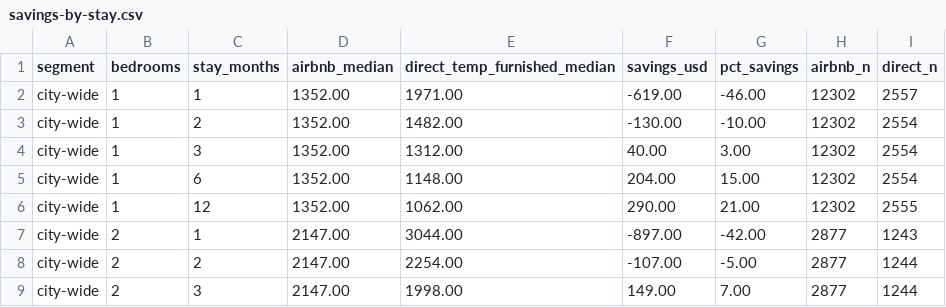
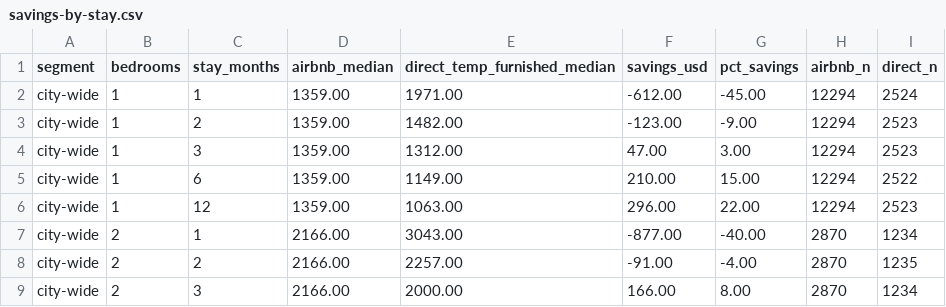
Before and after one commit to unitrank/buenos-aires-rental-market, a CSV file: data/latest/savings-by-stay.csv, drawn as a sheet; only a part is shown; the diff covers the shown part only.

```diff
--- a/data/latest/savings-by-stay.csv
+++ b/data/latest/savings-by-stay.csv
@@ -1,9 +1,9 @@
 segment,bedrooms,stay_months,airbnb_median,direct_temp_furnished_median,savings_usd,pct_savings,airbnb_n,direct_n
-city-wide,1,1,1352.00,1971.00,-619.00,-46.00,12302,2557
-city-wide,1,2,1352.00,1482.00,-130.00,-10.00,12302,2554
-city-wide,1,3,1352.00,1312.00,40.00,3.00,12302,2554
-city-wide,1,6,1352.00,1148.00,204.00,15.00,12302,2554
-city-wide,1,12,1352.00,1062.00,290.00,21.00,12302,2555
-city-wide,2,1,2147.00,3044.00,-897.00,-42.00,2877,1243
-city-wide,2,2,2147.00,2254.00,-107.00,-5.00,2877,1244
-city-wide,2,3,2147.00,1998.00,149.00,7.00,2877,1244
+city-wide,1,1,1359.00,1971.00,-612.00,-45.00,12294,2524
+city-wide,1,2,1359.00,1482.00,-123.00,-9.00,12294,2523
+city-wide,1,3,1359.00,1312.00,47.00,3.00,12294,2523
+city-wide,1,6,1359.00,1149.00,210.00,15.00,12294,2522
+city-wide,1,12,1359.00,1063.00,296.00,22.00,12294,2523
+city-wide,2,1,2166.00,3043.00,-877.00,-40.00,2870,1234
+city-wide,2,2,2166.00,2257.00,-91.00,-4.00,2870,1235
+city-wide,2,3,2166.00,2000.00,166.00,8.00,2870,1234
```
Also changed, not shown: 55 edited cells elsewhere in this file, data/history/uaci-2026-09.csv, data/latest/by-barrio.csv, 8 other files.
